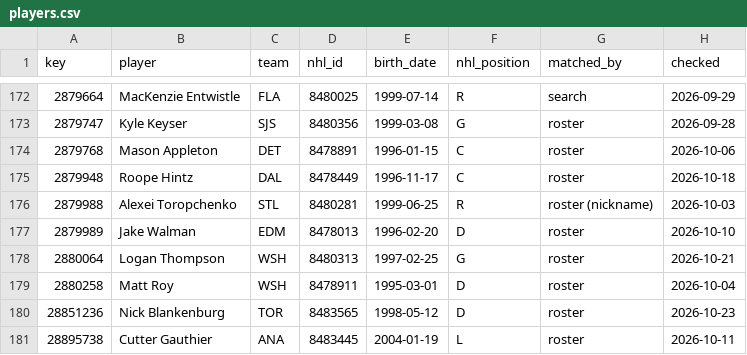
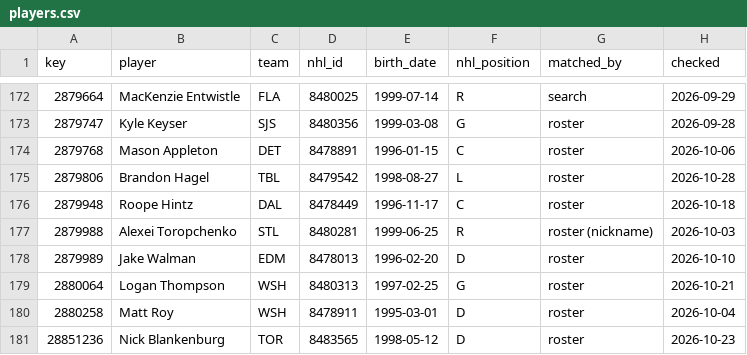
Before and after one commit to ajpayzant/NHL-Injury-Tool, a CSV file: data/nhl/players.csv, drawn as a sheet; only a part is shown, gaps mark what is left out; the shorter side is filled out with more unchanged rows.

```diff
--- a/data/nhl/players.csv
+++ b/data/nhl/players.csv
@@ -174,2 +174,3 @@ key,player,team,nhl_id,birth_date,nhl_position,matched_by,checked
 2879768,Mason Appleton,DET,8478891,1996-01-15,C,roster,2026-10-06
+2879806,Brandon Hagel,TBL,8479542,1998-08-27,L,roster,2026-10-28
 2879948,Roope Hintz,DAL,8478449,1996-11-17,C,roster,2026-10-18
```
Also changed, not shown: data/events.csv, data/injuries.csv, 3 other files.
